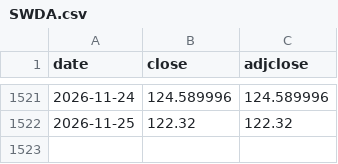
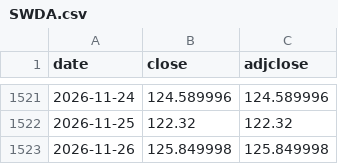
Before and after one commit to Matthew0298/finance-dashboard, a CSV file: prices/SWDA.csv, drawn as a sheet; only a part is shown, gaps mark what is left out; the diff names each change by its address in the sheet, - before the commit and + after, or states it on an @@ line.

```diff
--- a/prices/SWDA.csv
+++ b/prices/SWDA.csv
+row 1523: 2026-11-26 | 125.849998 | 125.849998
```
Also changed, not shown: prices/AAPL.csv, prices/CSSPX.csv, 9 other files.
